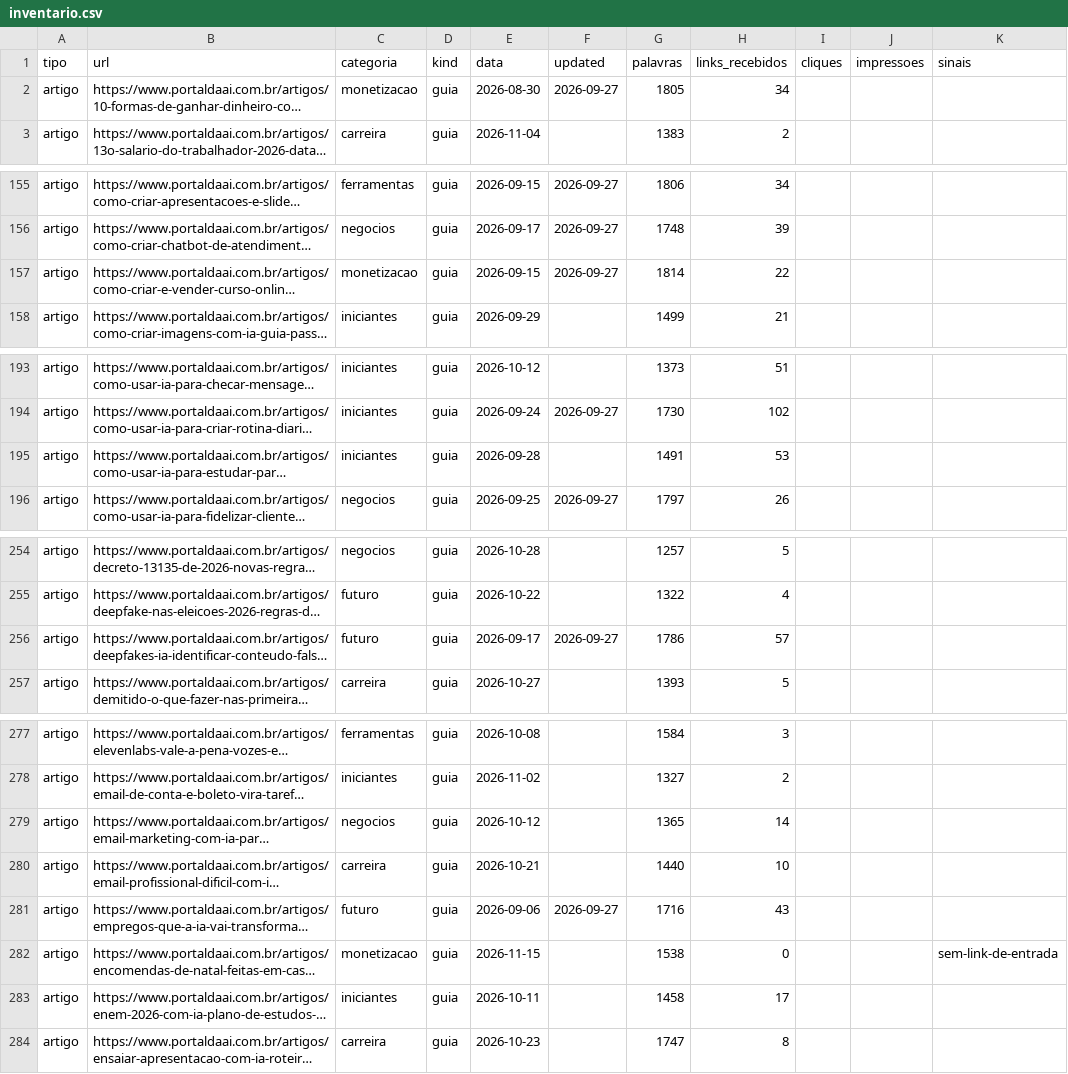
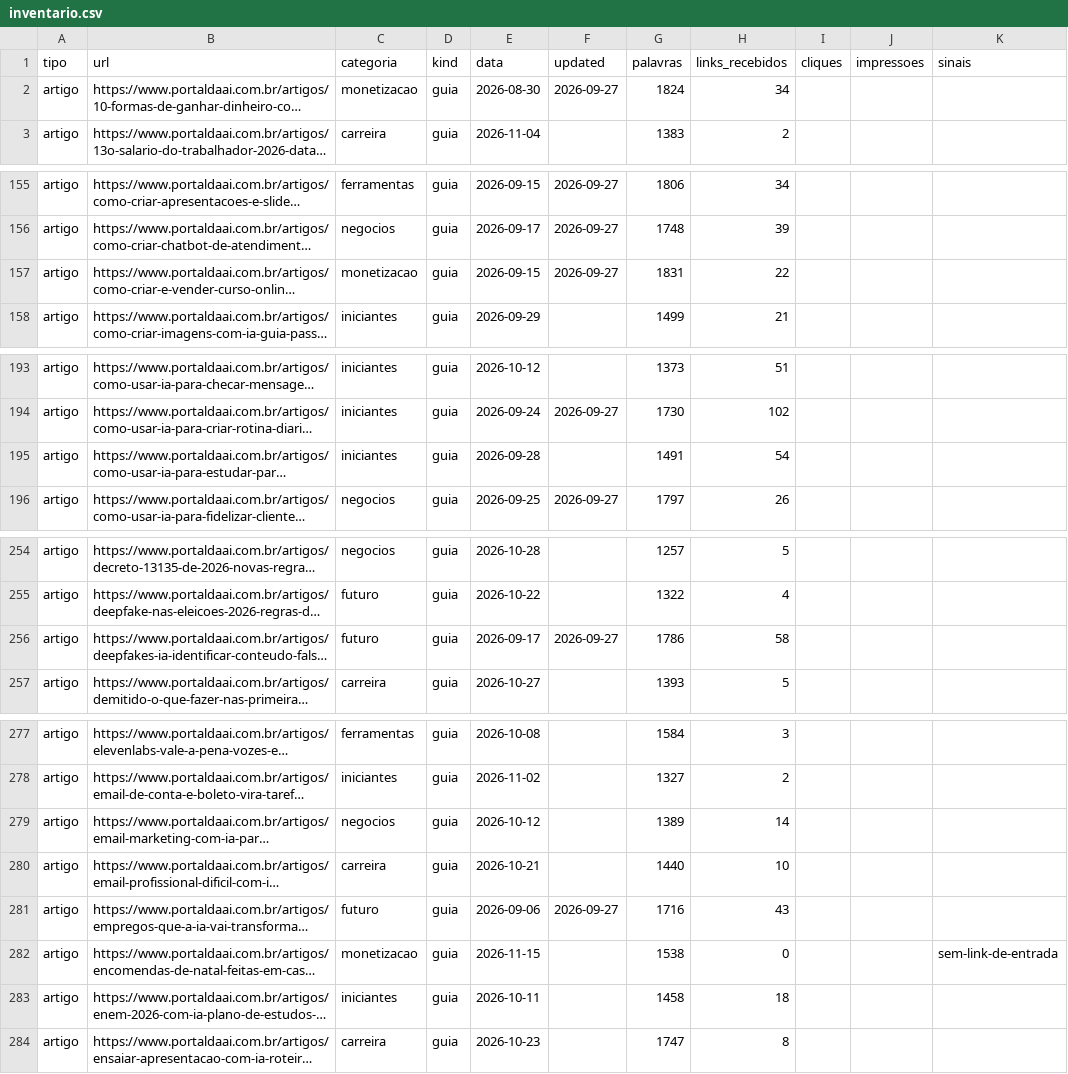
Before and after one commit to vocacaodepai/portaldaai, a CSV file: docs/inventario/inventario.csv, drawn as a sheet; only a part is shown, gaps mark what is left out; long unchanged cells end in …; the diff covers the shown part only; the diff names each change by its address in the sheet, - before the commit and + after, or states it on an @@ line.

```diff
--- a/docs/inventario/inventario.csv
+++ b/docs/inventario/inventario.csv
-G2 (palavras): 1805
+G2 (palavras): 1824
-G157 (palavras): 1814
+G157 (palavras): 1831
-H195 (links_recebidos): 53
+H195 (links_recebidos): 54
-H256 (links_recebidos): 57
+H256 (links_recebidos): 58
-G279 (palavras): 1365
+G279 (palavras): 1389
-H283 (links_recebidos): 17
+H283 (links_recebidos): 18
```
Also changed, not shown: 1 added row and 14 edited cells elsewhere in this file, 13 other files.
